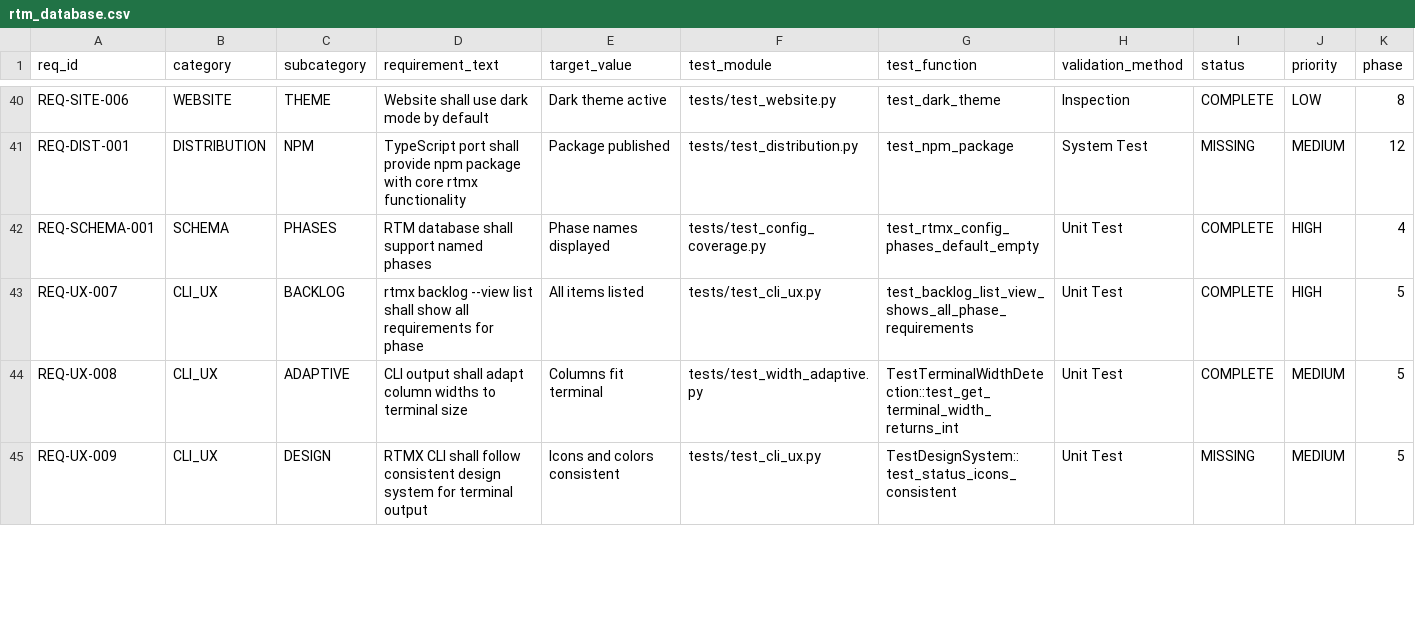
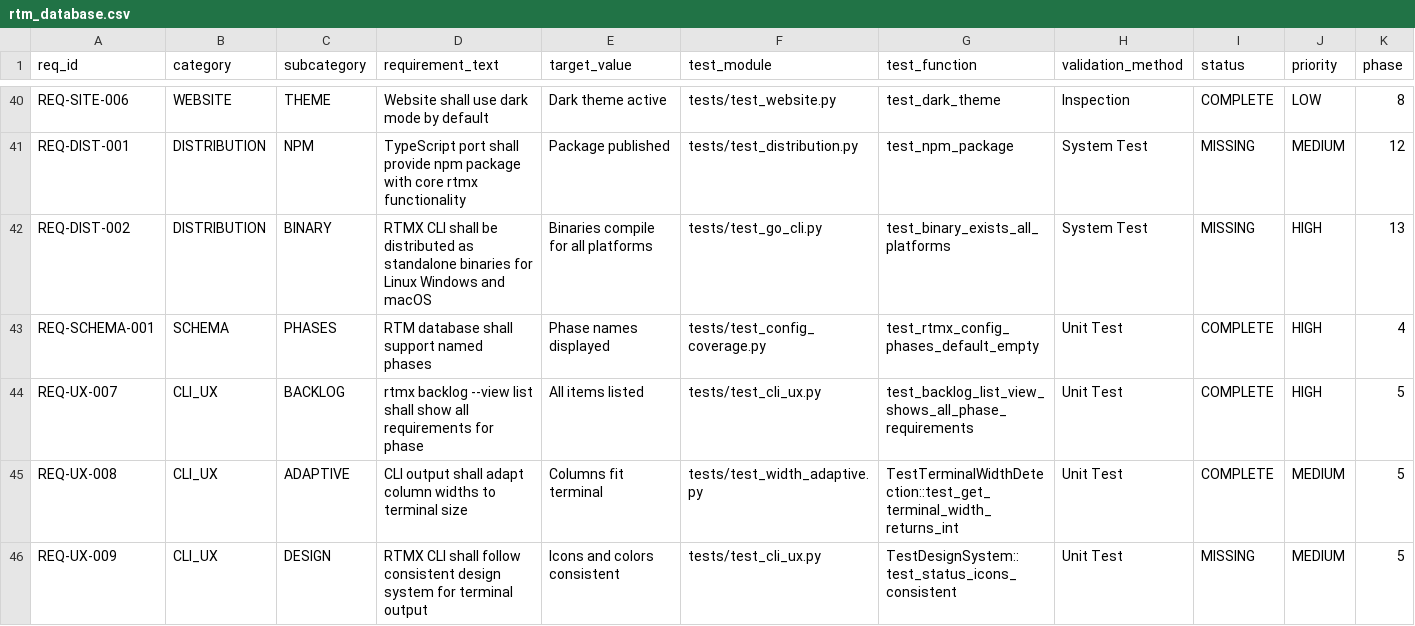
Before and after one commit to rtmx-ai/rtmx, a CSV file: docs/rtm_database.csv, drawn as a sheet; only a part is shown, gaps mark what is left out; rows hold the shown columns only; the diff covers the shown part only; the diff names each change by its address in the sheet, - before the commit and + after, or states it on an @@ line.

```diff
--- a/docs/rtm_database.csv
+++ b/docs/rtm_database.csv
+row 42: REQ-DIST-002 | DISTRIBUTION | BINARY | RTMX CLI shall be distributed as standalone binaries for Linux Windows and macOS | Binaries compile for all platforms | tests/test_go_cli.py | test_binary_exists_all_platforms | System Test | MISSING | HIGH | 13
```
Also changed, not shown: 10 edited cells elsewhere in this file, 3 other files.
